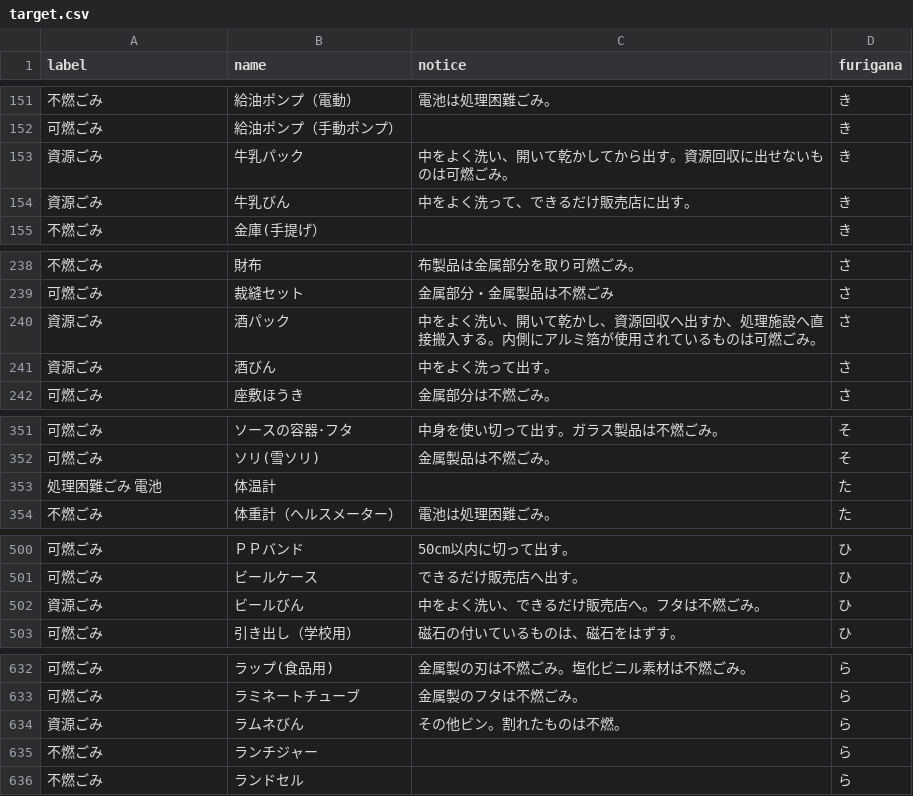
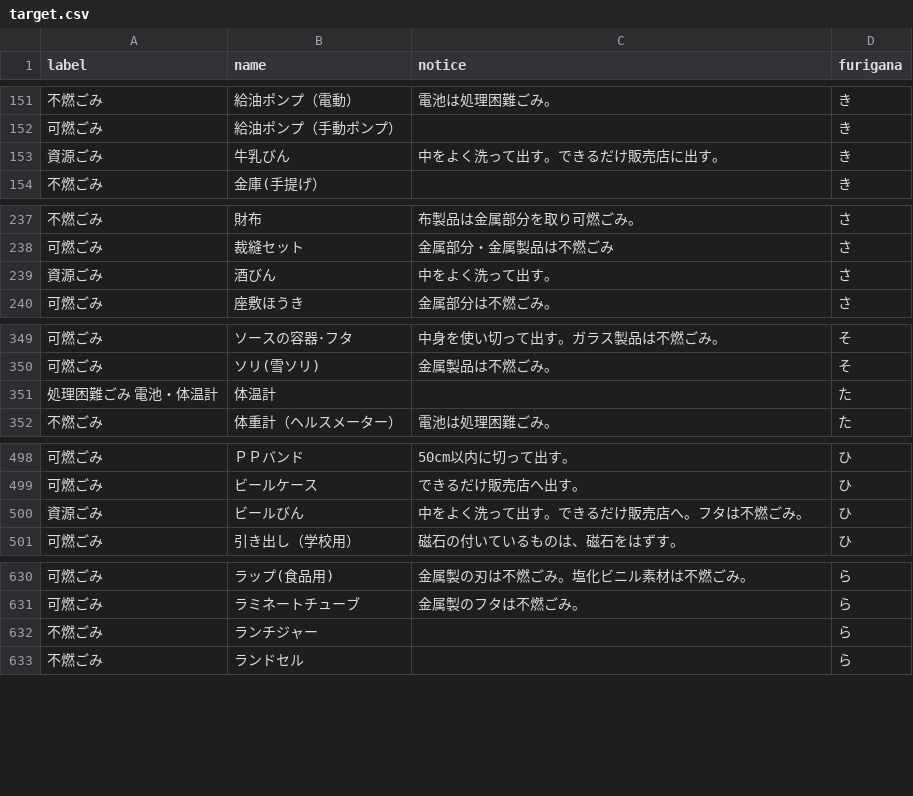
Before and after one commit to enacity/enacity.github.io, a CSV file: data/target.csv, drawn as a sheet; only a part is shown, gaps mark what is left out; the diff covers the shown part only.

```diff
--- a/data/target.csv
+++ b/data/target.csv
@@ -152,4 +152,3 @@
 可燃ごみ,給油ポンプ（手動ポンプ）,,き
-資源ごみ,牛乳パック,中をよく洗い、開いて乾かしてから出す。資源回収に出せないものは可燃ごみ。,き
-資源ごみ,牛乳びん,中をよく洗って、できるだけ販売店に出す。,き
+資源ごみ,牛乳びん,中をよく洗って出す。できるだけ販売店に出す。,き
 不燃ごみ,金庫(手提げ）,,き
@@ -239,3 +238,2 @@
 可燃ごみ,裁縫セット,金属部分・金属製品は不燃ごみ,さ
-資源ごみ,酒パック,中をよく洗い、開いて乾かし、資源回収へ出すか、処理施設へ直接搬入する。内側にアルミ箔が使用されているものは可燃ごみ。,さ
 資源ごみ,酒びん,中をよく洗って出す。,さ
@@ -352,3 +350,3 @@
 可燃ごみ,ソリ(雪ソリ),金属製品は不燃ごみ。,そ
-処理困難ごみ 電池,体温計,,た
+処理困難ごみ 電池・体温計,体温計,,た
 不燃ごみ,体重計（ヘルスメーター）,電池は処理困難ごみ。,た
@@ -501,3 +499,3 @@
 可燃ごみ,ビールケース,できるだけ販売店へ出す。,ひ
-資源ごみ,ビールびん,中をよく洗い、できるだけ販売店へ。フタは不燃ごみ。,ひ
+資源ごみ,ビールびん,中をよく洗って出す。できるだけ販売店へ。フタは不燃ごみ。,ひ
 可燃ごみ,引き出し（学校用）,磁石の付いているものは、磁石をはずす。,ひ
@@ -633,3 +631,2 @@
 可燃ごみ,ラミネートチューブ,金属製のフタは不燃ごみ。,ら
-資源ごみ,ラムネびん,その他ビン。割れたものは不燃。,ら
 不燃ごみ,ランチジャー,,ら
```
Also changed, not shown: 1 edited cell elsewhere in this file, data/area_days.csv, data/description.csv, 2 other files.
